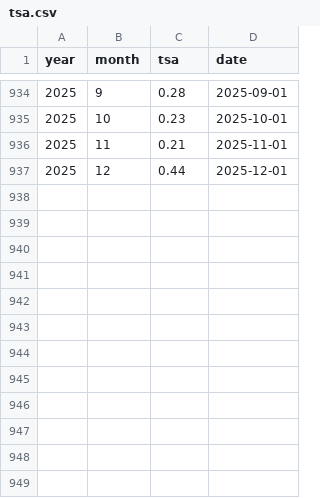
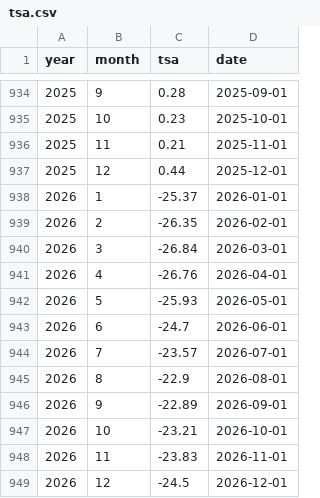
Before and after one commit to dbrisaro/climate-dashboard, a CSV file: data/tsa.csv, drawn as a sheet; only a part is shown, gaps mark what is left out; the diff names each change by its address in the sheet, - before the commit and + after, or states it on an @@ line.

```diff
--- a/data/tsa.csv
+++ b/data/tsa.csv
+row 938: 2026 | 1 | -25.37 | 2026-01-01
+row 939: 2026 | 2 | -26.35 | 2026-02-01
+row 940: 2026 | 3 | -26.84 | 2026-03-01
+row 941: 2026 | 4 | -26.76 | 2026-04-01
+row 942: 2026 | 5 | -25.93 | 2026-05-01
+row 943: 2026 | 6 | -24.7 | 2026-06-01
+row 944: 2026 | 7 | -23.57 | 2026-07-01
+row 945: 2026 | 8 | -22.9 | 2026-08-01
+row 946: 2026 | 9 | -22.89 | 2026-09-01
+row 947: 2026 | 10 | -23.21 | 2026-10-01
+row 948: 2026 | 11 | -23.83 | 2026-11-01
+row 949: 2026 | 12 | -24.5 | 2026-12-01
```
Also changed, not shown: data/sst_global_latest.csv, data/tna.csv.
